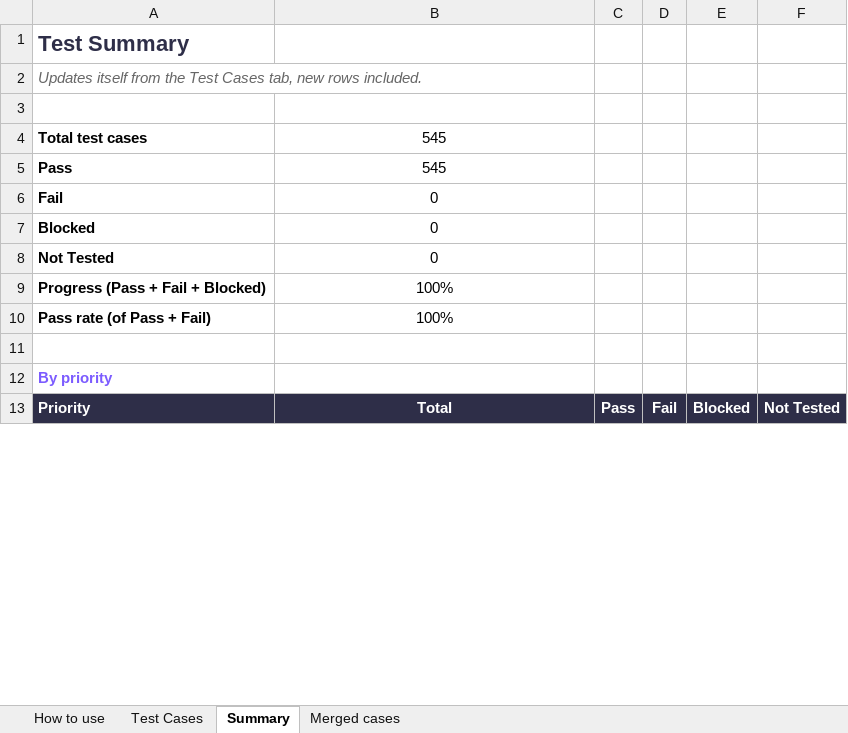
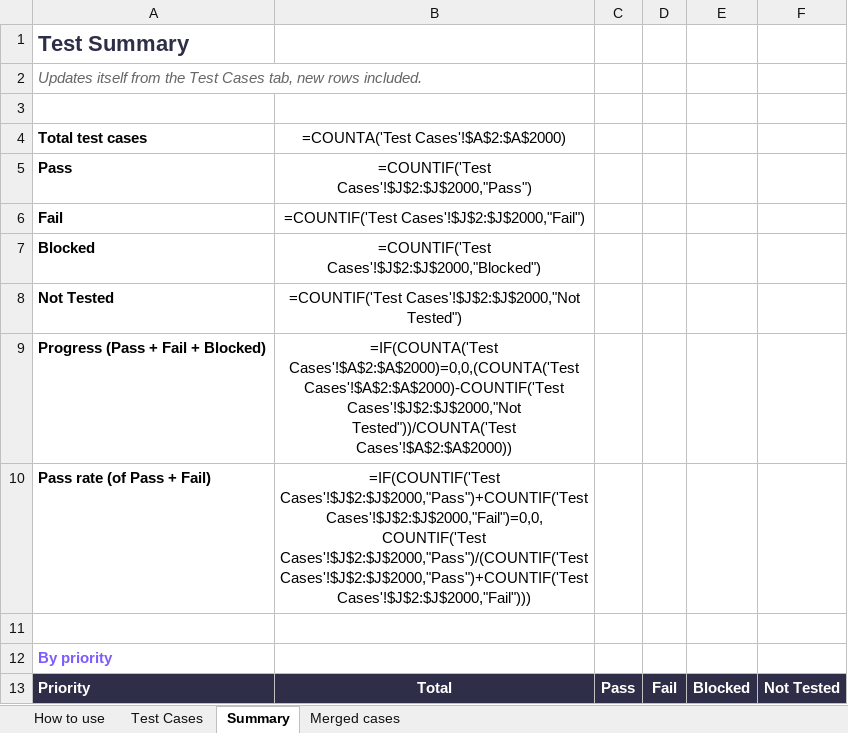
Before and after one commit to AlexandraMoldovan95/noteOrganizer, an Excel workbook: qa/NoteOrganizer_TestPlan.xlsx, sheet Summary, drawn as a sheet; only a part is shown; values as stored, in another font and other column widths than the file's, no borders; formulas without a stored value are shown as written; the diff covers the shown part only; the diff names each change by its address in the sheet, - before the commit and + after, or states it on an @@ line.

```diff
--- a/qa/NoteOrganizer_TestPlan.xlsx (sheet Summary)
+++ b/qa/NoteOrganizer_TestPlan.xlsx (sheet Summary)
-B4: 545
+B4: =COUNTA('Test Cases'!$A$2:$A$2000)
-B5: 545
+B5: =COUNTIF('Test Cases'!$J$2:$J$2000,"Pass")
-B6: 0
+B6: =COUNTIF('Test Cases'!$J$2:$J$2000,"Fail")
-B7: 0
+B7: =COUNTIF('Test Cases'!$J$2:$J$2000,"Blocked")
-B8: 0
+B8: =COUNTIF('Test Cases'!$J$2:$J$2000,"Not Tested")
-B9: 100%
+B9: =IF(COUNTA('Test Cases'!$A$2:$A$2000)=0,0,(COUNTA('Test Cases'!$A$2:$A$2000)-COUNTIF('Test Cases'!$J$2:$J$2000,"Not Tested"))/COUNTA('Test Cases'!$A$2:$A$2000))
-B10: 100%
+B10: =IF(COUNTIF('Test Cases'!$J$2:$J$2000,"Pass")+COUNTIF('Test Cases'!$J$2:$J$2000,"Fail")=0,0,COUNTIF('Test Cases'!$J$2:$J$2000,"Pass")/(COUNTIF('Test Cases'!$J$2:$J$2000,"Pass")+COUNTIF('Test Cases'!$J$2:$J$2000,"Fail")))
```
Also changed, not shown: 146 edited cells elsewhere in this sheet, sheet Test Cases, 10 other files.
